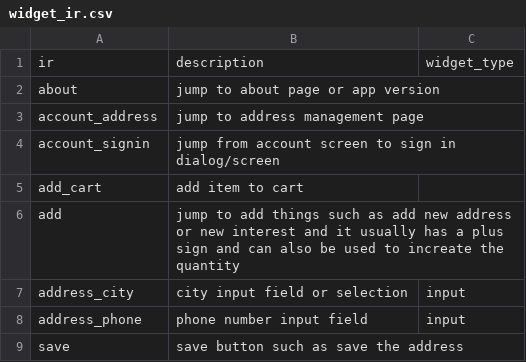
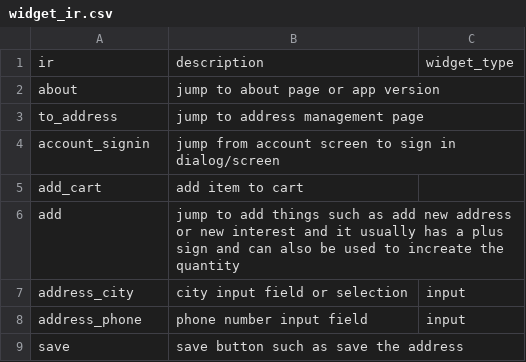
Before and after one commit to felicitia/UsageTesting-Repo, a CSV file: IR/widget_ir.csv, drawn as a sheet; only a part is shown.

Commit message:
Update widget_ir.csv

```diff
--- a/IR/widget_ir.csv
+++ b/IR/widget_ir.csv
@@ -2,3 +2,3 @@ ir,description,widget_type
 about,jump to about page or app version,
-account_address,jump to address management page,
+to_address,jump to address management page,
 account_signin,jump from account screen to sign in dialog/screen,
```
